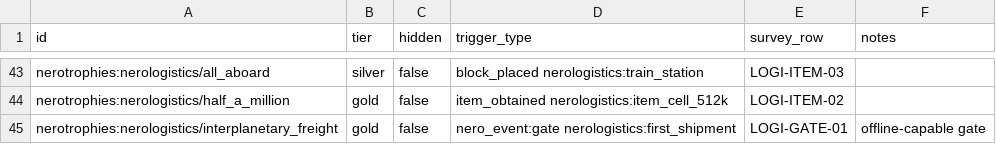
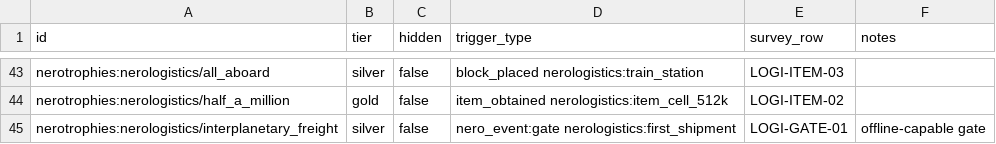
Before and after one commit to Neroland/nerotrophies, a CSV file: tools/catalogue/citations/core-space-tech.csv, drawn as a sheet; only a part is shown, gaps mark what is left out.

```diff
--- a/tools/catalogue/citations/core-space-tech.csv
+++ b/tools/catalogue/citations/core-space-tech.csv
@@ -44,2 +44,2 @@ nerotrophies:nerologistics/all_aboard,silver,false,block_placed nerologistics:tr
 nerotrophies:nerologistics/half_a_million,gold,false,item_obtained nerologistics:item_cell_512k,LOGI-ITEM-02,
-nerotrophies:nerologistics/interplanetary_freight,gold,false,nero_event:gate nerologistics:first_shipment,LOGI-GATE-01,offline-capable gate
+nerotrophies:nerologistics/interplanetary_freight,silver,false,nero_event:gate nerologistics:first_shipment,LOGI-GATE-01,offline-capable gate
```
Also changed, not shown: tools/catalogue/citations/play-craft.csv, tools/catalogue/citations/society.csv, 35 other files.
